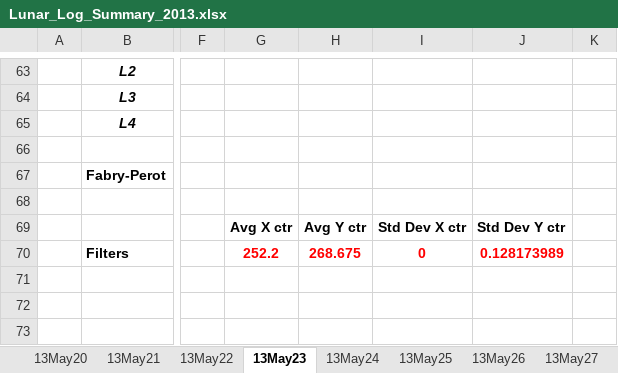
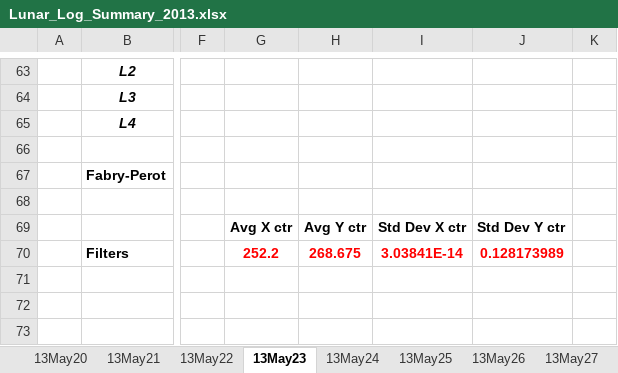
Before and after one commit to uwbadger11208/exo-lunar, an Excel workbook: Logs/Lunar_Log_Summary_2013.xlsx, sheet 13May23, drawn as a sheet; only a part is shown, gaps mark what is left out; values as stored, in another font and other column widths than the file's, no borders; charts and pictures not drawn; the diff names each change by its address in the sheet, - before the commit and + after, or states it on an @@ line.

```diff
--- a/Logs/Lunar_Log_Summary_2013.xlsx (sheet 13May23)
+++ b/Logs/Lunar_Log_Summary_2013.xlsx (sheet 13May23)
-I70: 0
+I70: 3.03841E-14
```
Also changed, not shown: sheet 13May29, sheet 13May22, sheet 13May30, sheet 13May24, charts or pictures.
